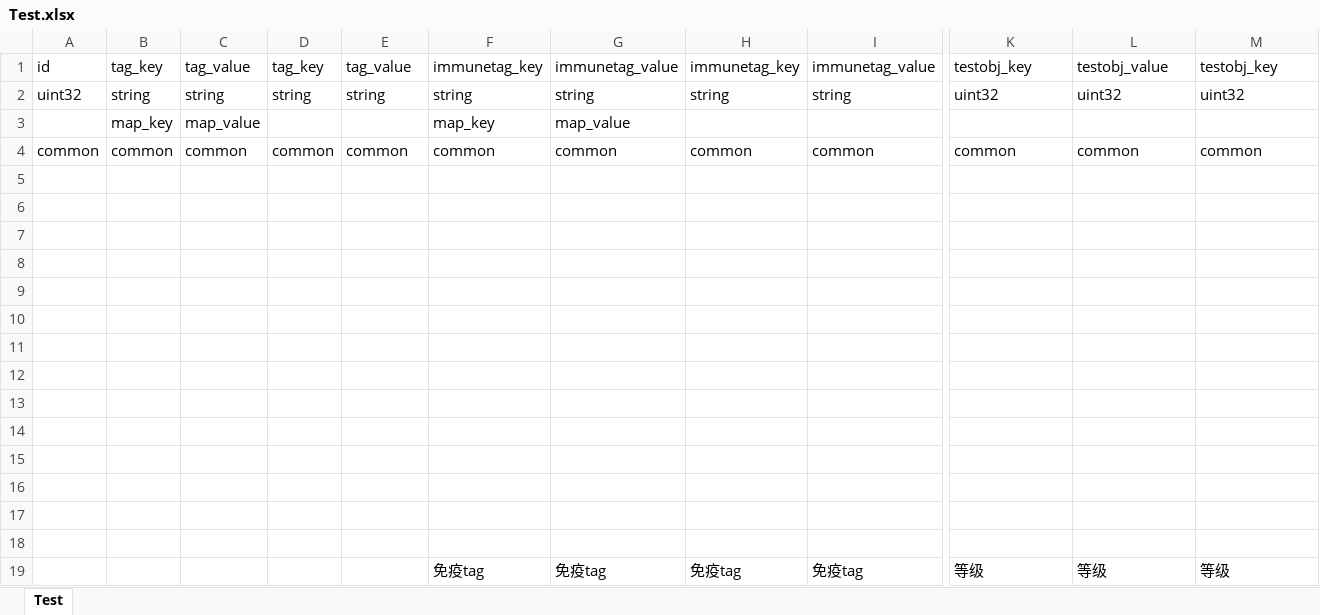
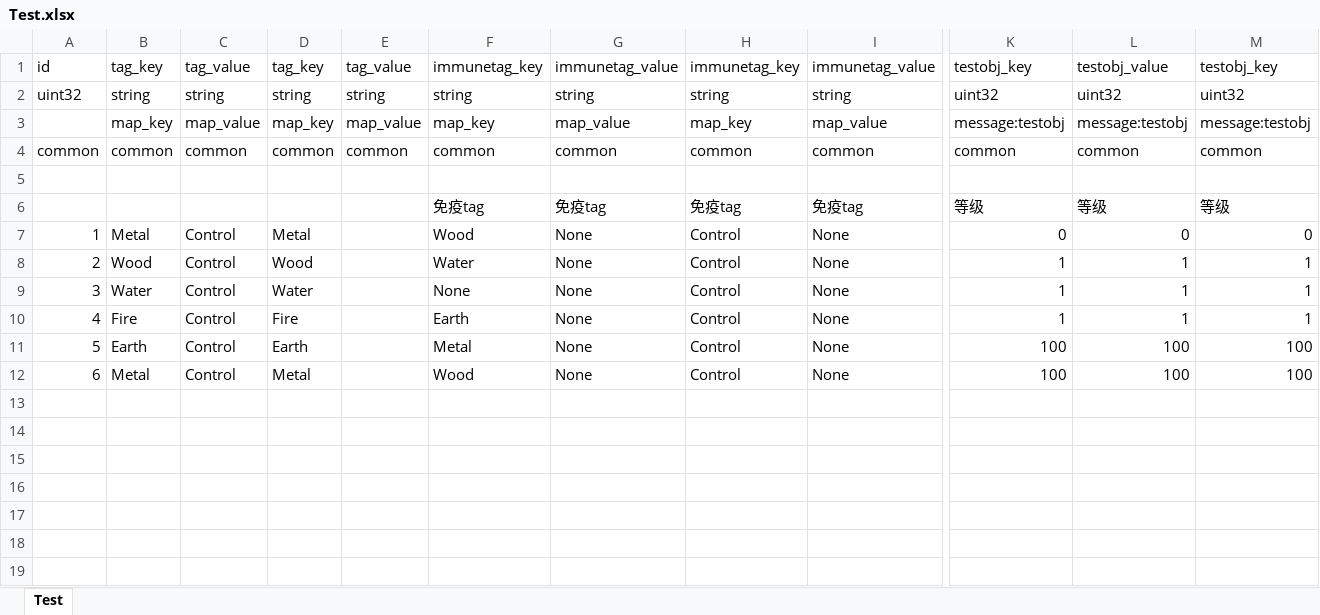
Before and after one commit to luyuancpp/mmorpg, an Excel workbook: data/Test.xlsx, sheet Test, drawn as a sheet; only a part is shown, gaps mark what is left out; the shorter side is filled out with more unchanged rows; values as stored, in another font and other column widths than the file's, no borders; removed rows and columns are numbered as before the commit, all else as after; rows hold the shown columns only; the diff names each change by its address in the sheet, - before the commit and + after, or states it on an @@ line.

```diff
--- a/data/Test.xlsx (sheet Test)
+++ b/data/Test.xlsx (sheet Test)
-row 3:  | map_key | map_value |  |  | map_key | map_value
+row 3:  | map_key | map_value | map_key | map_value | map_key | map_value | map_key | map_value | message:testobj | message:testobj | message:testobj
-row 5: (empty)
-row 6: (empty)
-row 7: (empty)
-row 8: (empty)
-row 9: (empty)
-row 10: (empty)
-row 11: (empty)
-row 12: (empty)
-row 13: (empty)
-row 14: (empty)
-row 15: (empty)
-row 16: (empty)
-row 17: (empty)
```
Also changed, not shown: data/ActorActionCombatState.xlsx, data/ActorActionState.xlsx, 39 other files.
